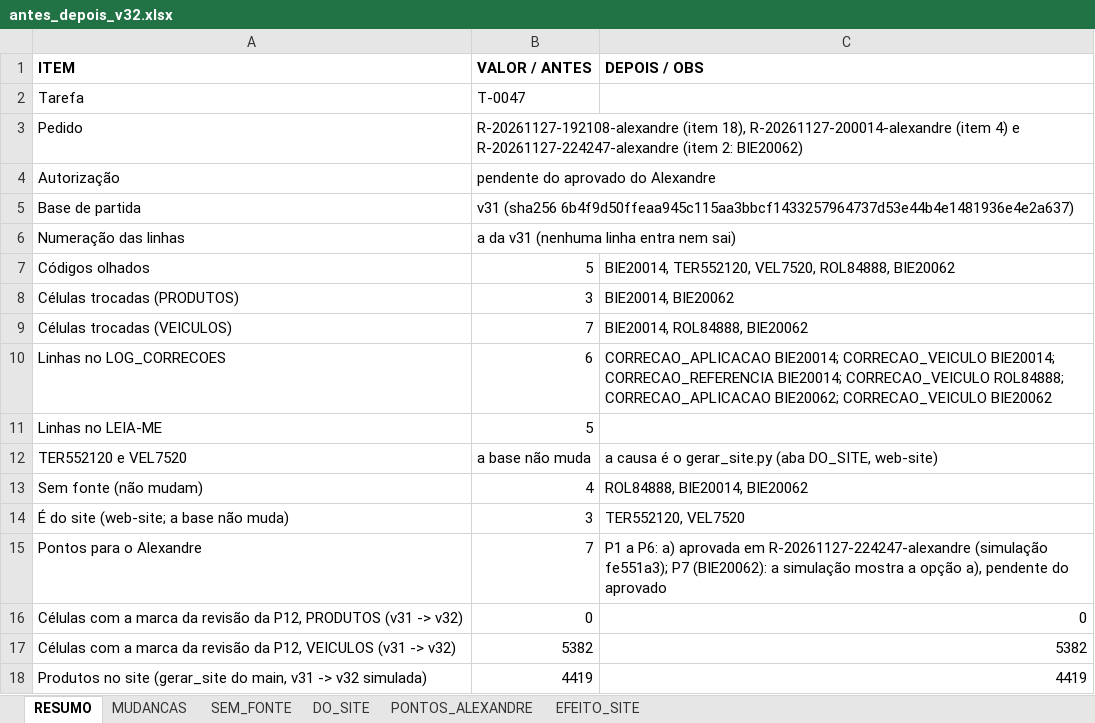
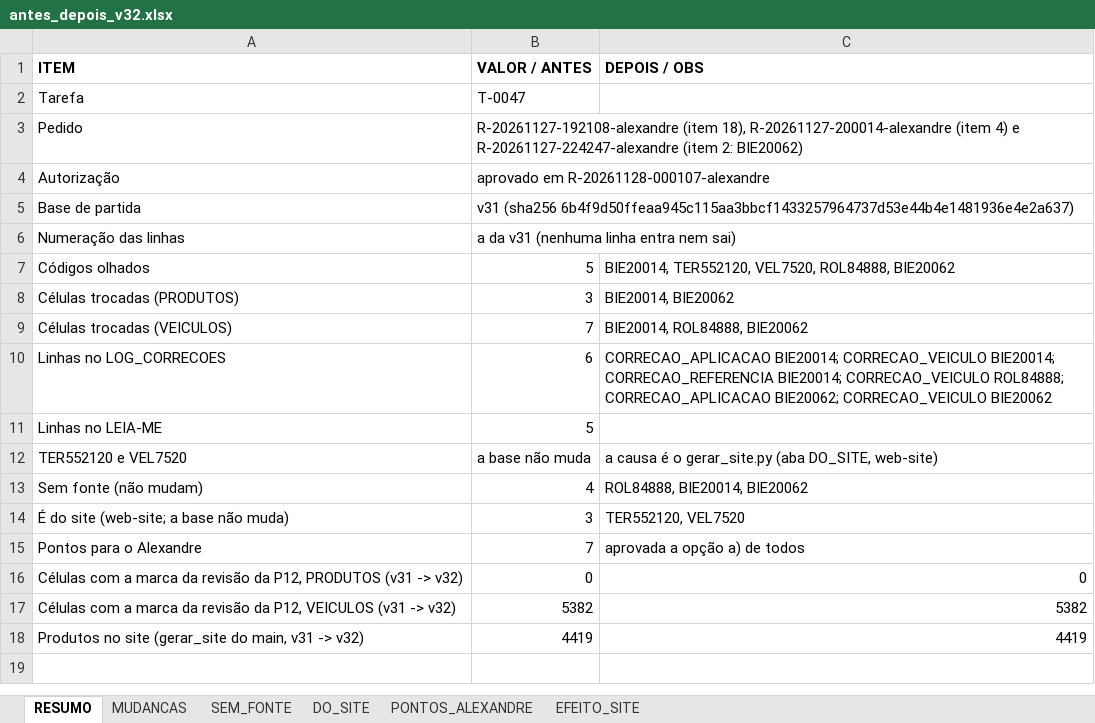
Before and after one commit to aloirr/bapajudacatalogo, an Excel workbook: dados/T-0047/v32/antes_depois_v32.xlsx, sheet RESUMO, drawn as a sheet; values as stored, in another font and other column widths than the file's, no borders; the diff names each change by its address in the sheet, - before the commit and + after, or states it on an @@ line.

```diff
--- a/dados/T-0047/v32/antes_depois_v32.xlsx (sheet RESUMO)
+++ b/dados/T-0047/v32/antes_depois_v32.xlsx (sheet RESUMO)
-B4 (VALOR / ANTES): pendente do aprovado do Alexandre
+B4 (VALOR / ANTES): aprovado em R-20261128-000107-alexandre
-C15 (DEPOIS / OBS): P1 a P6: a) aprovada em R-20261127-224247-alexandre (simulação fe551a3); P7 (BIE20062): a simulação mostra a opção a), pendente do aprovado
+C15 (DEPOIS / OBS): aprovada a opção a) de todos
-A18 (ITEM): …v31 -> v32 simulada)
+A18 (ITEM): …v31 -> v32)
```
Also changed, not shown: sheet MUDANCAS, sheet SEM_FONTE, sheet EFEITO_SITE, 3 other files.
